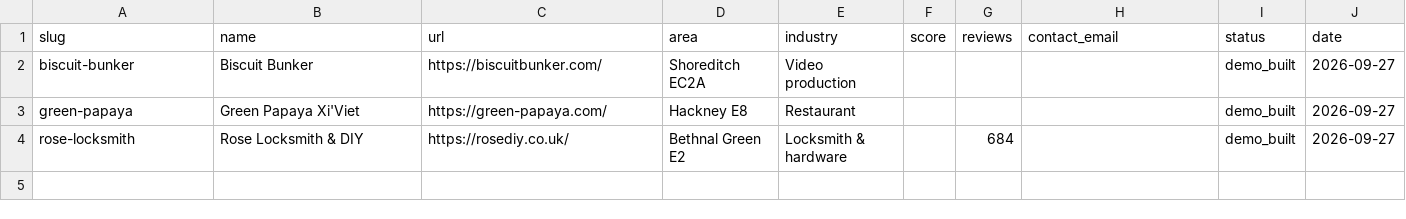
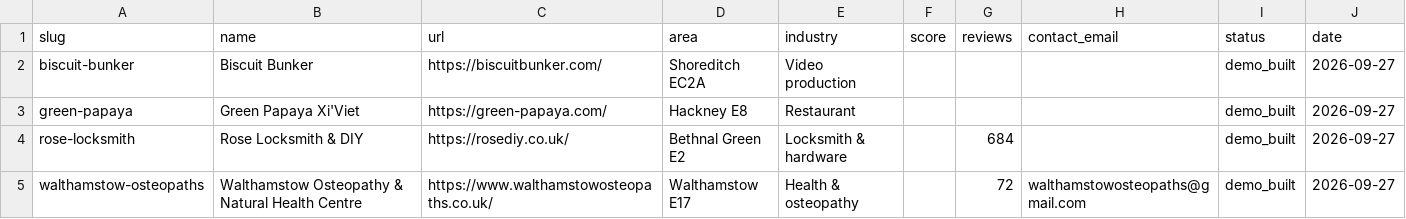
Before and after one commit to THIS-GUY-CANT-CODE/ant-design, a CSV file: agency/pipeline.csv, drawn as a sheet; the diff names each change by its address in the sheet, - before the commit and + after, or states it on an @@ line.

```diff
--- a/agency/pipeline.csv
+++ b/agency/pipeline.csv
+row 5: walthamstow-osteopaths | Walthamstow Osteopathy & Natural Health Centre | https://www.walthamstowosteopaths.co.uk/ | Walthamstow E17 | Health & osteopathy |  | 72 | walthamstowosteopaths@gmail.com | demo_built | 2026-09-27
```
Also changed, not shown: 10 other files.
